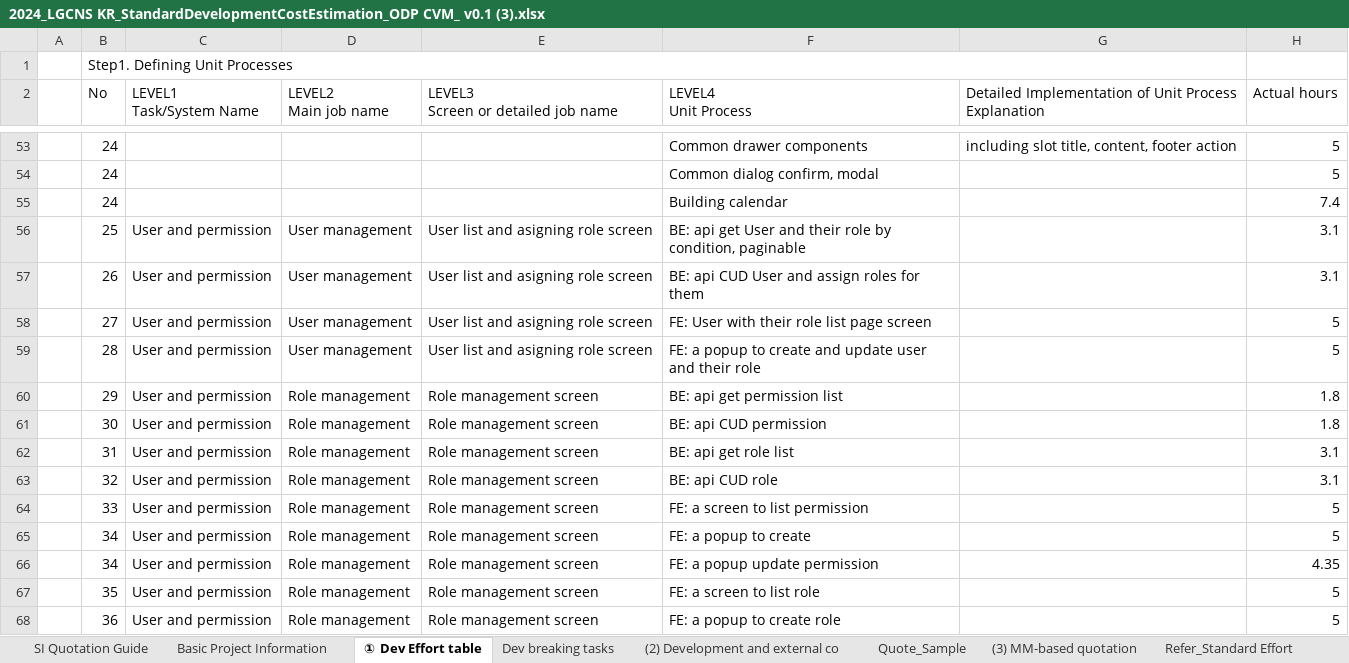
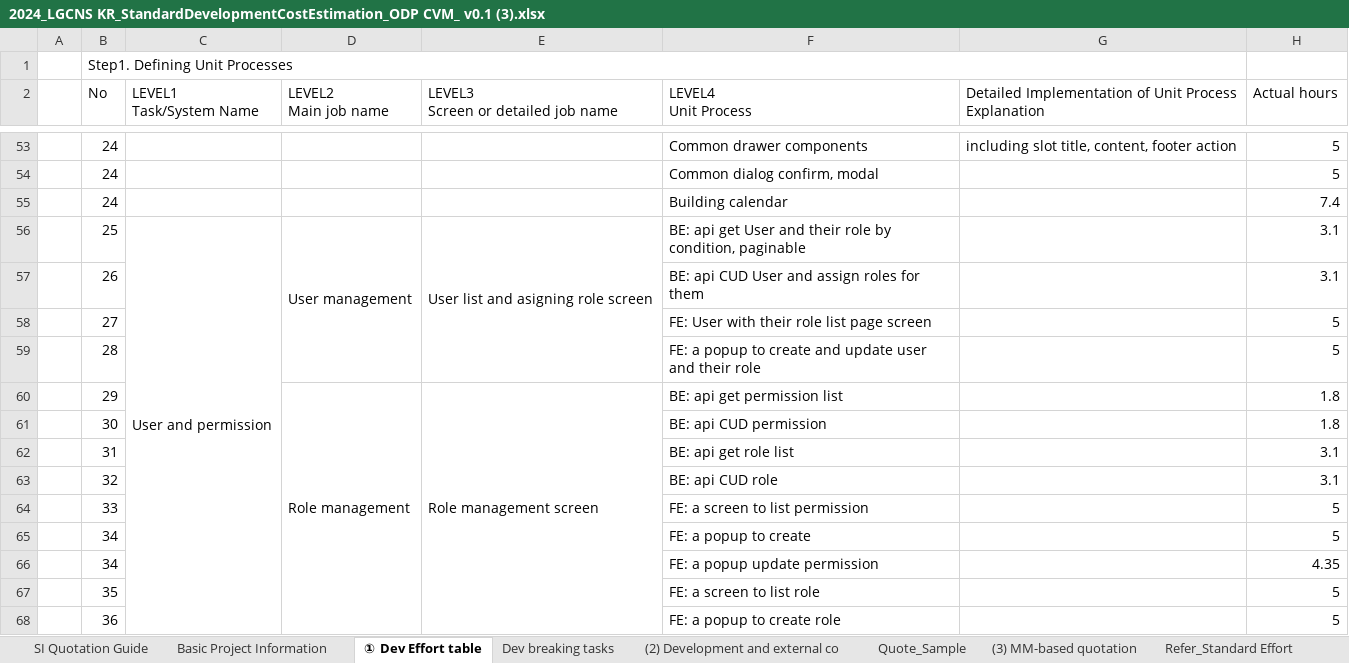
Before and after one commit to lamtungnew/test, an Excel workbook: 2024_LGCNS KR_StandardDevelopmentCostEstimation_ODP CVM_ v0.1 (3).xlsx, sheet ① Dev Effort table, drawn as a sheet; only a part is shown, gaps mark what is left out; values as stored, in another font and other column widths than the file's, no cell formats; conditional formats not drawn; the diff covers the shown part only; the diff names each change by its address in the sheet, - before the commit and + after, or states it on an @@ line.

```diff
--- a/2024_LGCNS KR_StandardDevelopmentCostEstimation_ODP CVM_ v0.1 (3).xlsx (sheet ① Dev Effort table)
+++ b/2024_LGCNS KR_StandardDevelopmentCostEstimation_ODP CVM_ v0.1 (3).xlsx (sheet ① Dev Effort table)
+C56:C70 merged
+D56:D59 merged
+E56:E59 merged
-C57:C68 (LEVEL1 Task/System Name): User and permission
+C57:C68 (LEVEL1 Task/System Name): (empty)
-D57:D59 (LEVEL2 Main job name): User management
+D57:D59 (LEVEL2 Main job name): (empty)
-E57:E59: User list and asigning role screen
+E57:E59: (empty)
+D60:D70 merged
+E60:E70 merged
-D61:D68 (LEVEL2 Main job name): Role management
+D61:D68 (LEVEL2 Main job name): (empty)
-E61:E68: Role management screen
+E61:E68: (empty)
```
Also changed, not shown: 1 added row, 14 edited cells and merged cells elsewhere in this sheet, cell formats, formulas that keep their value, charts or pictures.
